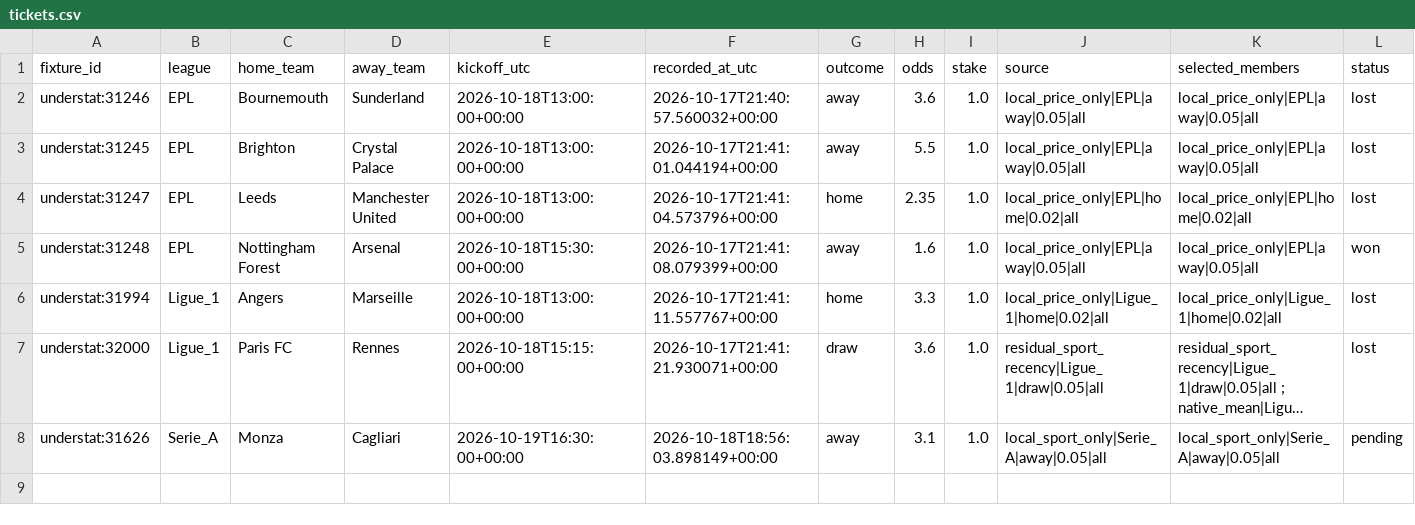
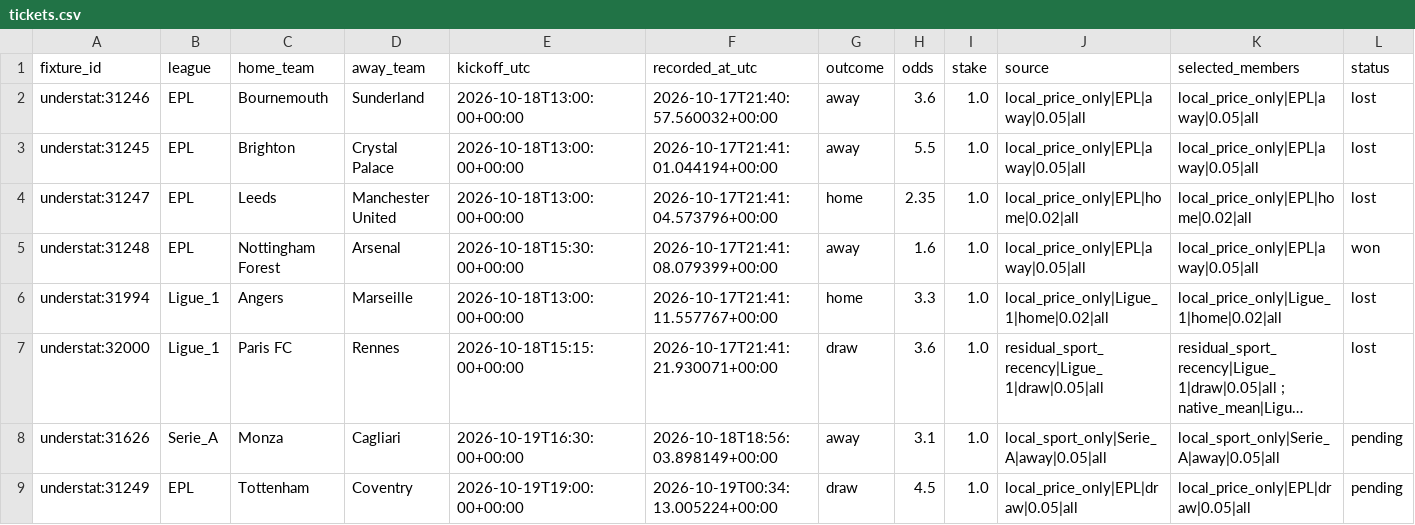
Before and after one commit to Mohamed-Ali-SOBHI/ScorePredict, a CSV file: tickets.csv, drawn as a sheet; only a part is shown; long unchanged cells end in …; rows hold the shown columns only; the diff names each change by its address in the sheet, - before the commit and + after, or states it on an @@ line.

```diff
--- a/tickets.csv
+++ b/tickets.csv
+row 9: understat:31249 | EPL | Tottenham | Coventry | 2026-10-19T19:00:00+00:00 | 2026-10-19T00:34:13.005224+00:00 | draw | 4.5 | 1.0 | local_price_only|EPL|draw|0.05|all | local_price_only|EPL|draw|0.05|all | pending
```
Also changed, not shown: comparison.csv, 21 other files.
